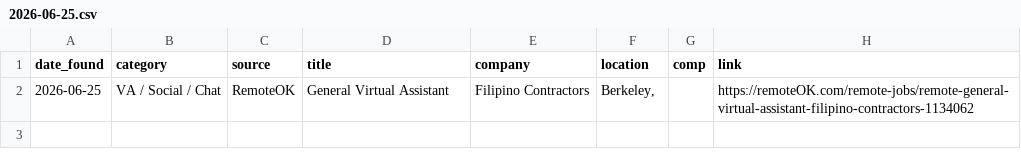
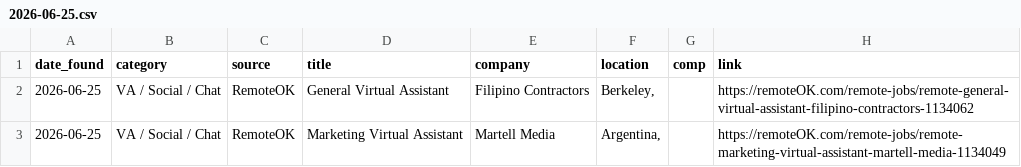
Before and after one commit to annaaimodel/better-prompt-ai-main, a CSV file: jobs/daily/2026-06-25.csv, drawn as a sheet.

```diff
--- a/jobs/daily/2026-06-25.csv
+++ b/jobs/daily/2026-06-25.csv
@@ -2 +2,2 @@ date_found,category,source,title,company,location,comp,link
 2026-06-25,VA / Social / Chat,RemoteOK,General Virtual Assistant,Filipino Contractors,"Berkeley,",,https://remoteOK.com/remote-jobs/remote-general-virtual-assistant-filipino-contractors-1134062
+2026-06-25,VA / Social / Chat,RemoteOK,Marketing Virtual Assistant,Martell Media,"Argentina,",,https://remoteOK.com/remote-jobs/remote-marketing-virtual-assistant-martell-media-1134049
```
Also changed, not shown: jobs/history.csv, 4 other files.
